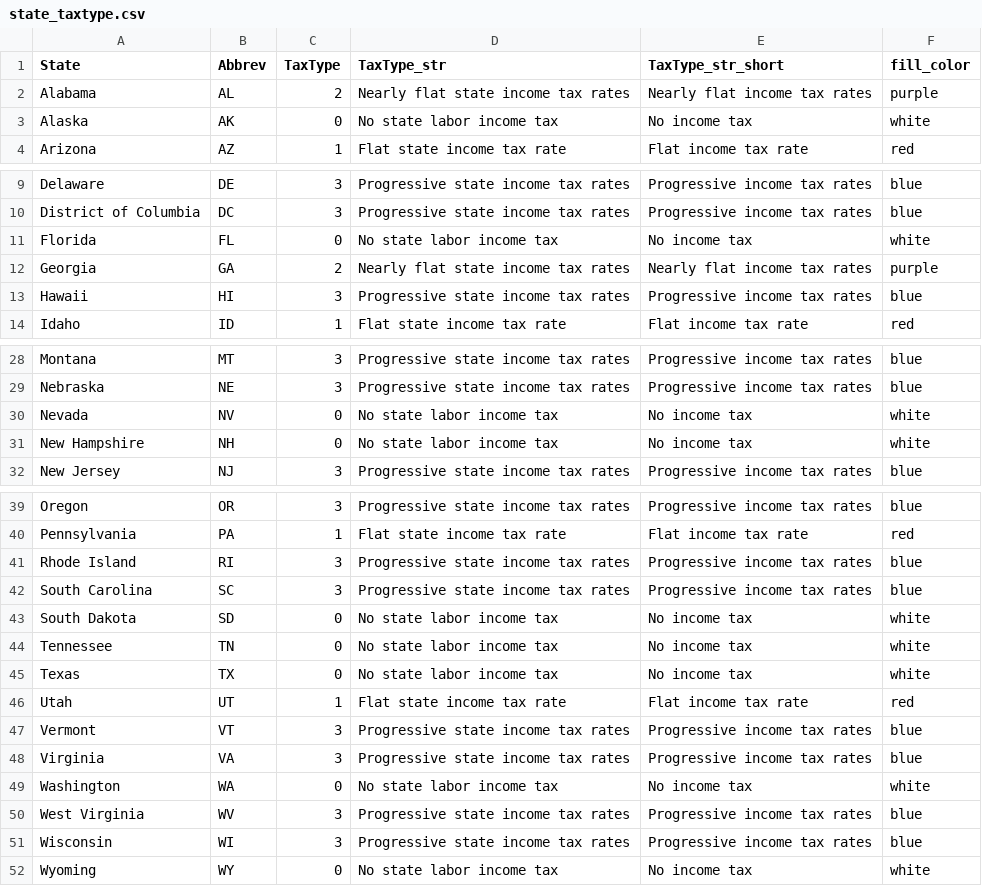
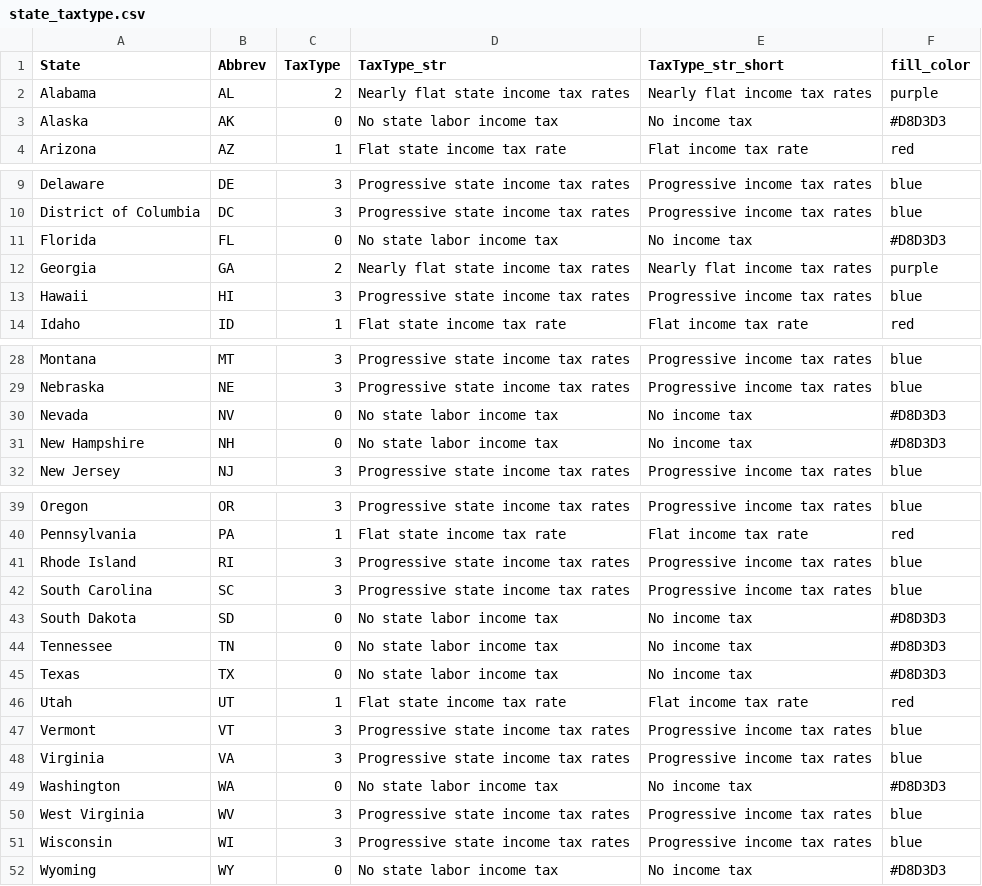
Before and after one commit to TheCGO/KS-FlatTax, a CSV file: data/state_taxtype.csv, drawn as a sheet; only a part is shown, gaps mark what is left out.

```diff
--- a/data/state_taxtype.csv
+++ b/data/state_taxtype.csv
@@ -2,3 +2,3 @@ State,Abbrev,TaxType,TaxType_str,TaxType_str_short,fill_color
 Alabama,AL,2,Nearly flat state income tax rates,Nearly flat income tax rates,purple
-Alaska,AK,0,No state labor income tax,No income tax,white
+Alaska,AK,0,No state labor income tax,No income tax,#D8D3D3
 Arizona,AZ,1,Flat state income tax rate,Flat income tax rate,red
@@ -10,3 +10,3 @@ Delaware,DE,3,Progressive state income tax rates,Progressive income tax rates,bl
 District of Columbia,DC,3,Progressive state income tax rates,Progressive income tax rates,blue
-Florida,FL,0,No state labor income tax,No income tax,white
+Florida,FL,0,No state labor income tax,No income tax,#D8D3D3
 Georgia,GA,2,Nearly flat state income tax rates,Nearly flat income tax rates,purple
@@ -29,4 +29,4 @@ Montana,MT,3,Progressive state income tax rates,Progressive income tax rates,blu
 Nebraska,NE,3,Progressive state income tax rates,Progressive income tax rates,blue
-Nevada,NV,0,No state labor income tax,No income tax,white
-New Hampshire,NH,0,No state labor income tax,No income tax,white
+Nevada,NV,0,No state labor income tax,No income tax,#D8D3D3
+New Hampshire,NH,0,No state labor income tax,No income tax,#D8D3D3
 New Jersey,NJ,3,Progressive state income tax rates,Progressive income tax rates,blue
@@ -42,5 +42,5 @@ Rhode Island,RI,3,Progressive state income tax rates,Progressive income tax rate
 South Carolina,SC,3,Progressive state income tax rates,Progressive income tax rates,blue
-South Dakota,SD,0,No state labor income tax,No income tax,white
-Tennessee,TN,0,No state labor income tax,No income tax,white
-Texas,TX,0,No state labor income tax,No income tax,white
+South Dakota,SD,0,No state labor income tax,No income tax,#D8D3D3
+Tennessee,TN,0,No state labor income tax,No income tax,#D8D3D3
+Texas,TX,0,No state labor income tax,No income tax,#D8D3D3
 Utah,UT,1,Flat state income tax rate,Flat income tax rate,red
@@ -48,5 +48,5 @@ Vermont,VT,3,Progressive state income tax rates,Progressive income tax rates,blu
 Virginia,VA,3,Progressive state income tax rates,Progressive income tax rates,blue
-Washington,WA,0,No state labor income tax,No income tax,white
+Washington,WA,0,No state labor income tax,No income tax,#D8D3D3
 West Virginia,WV,3,Progressive state income tax rates,Progressive income tax rates,blue
 Wisconsin,WI,3,Progressive state income tax rates,Progressive income tax rates,blue
-Wyoming,WY,0,No state labor income tax,No income tax,white
+Wyoming,WY,0,No state labor income tax,No income tax,#D8D3D3
```
Also changed, not shown: 4 other files.
